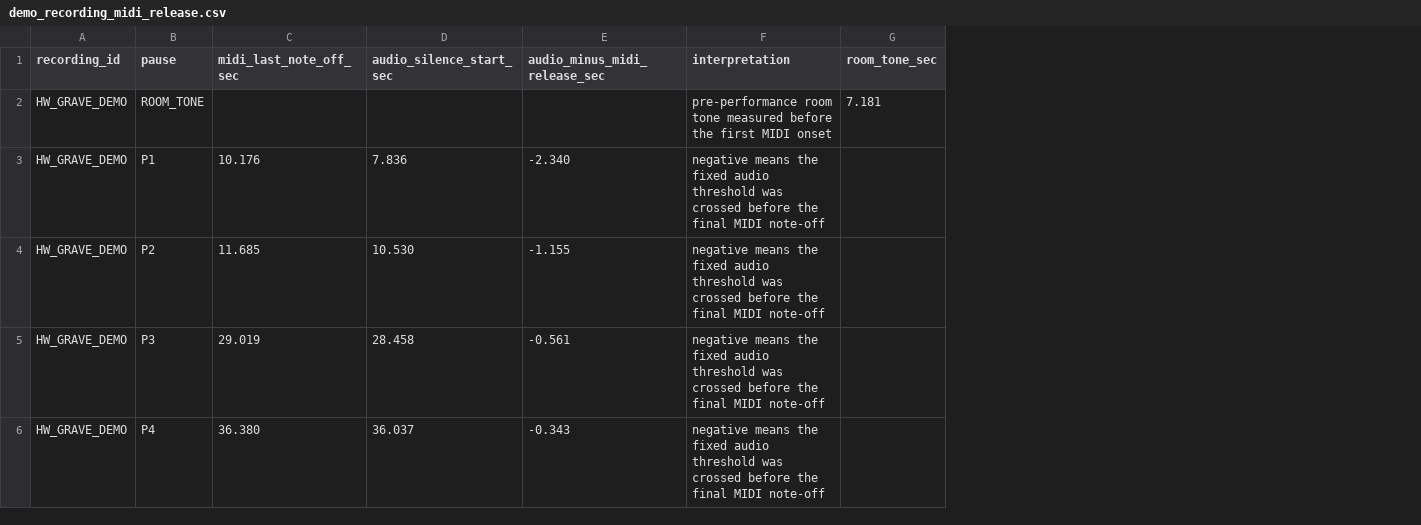
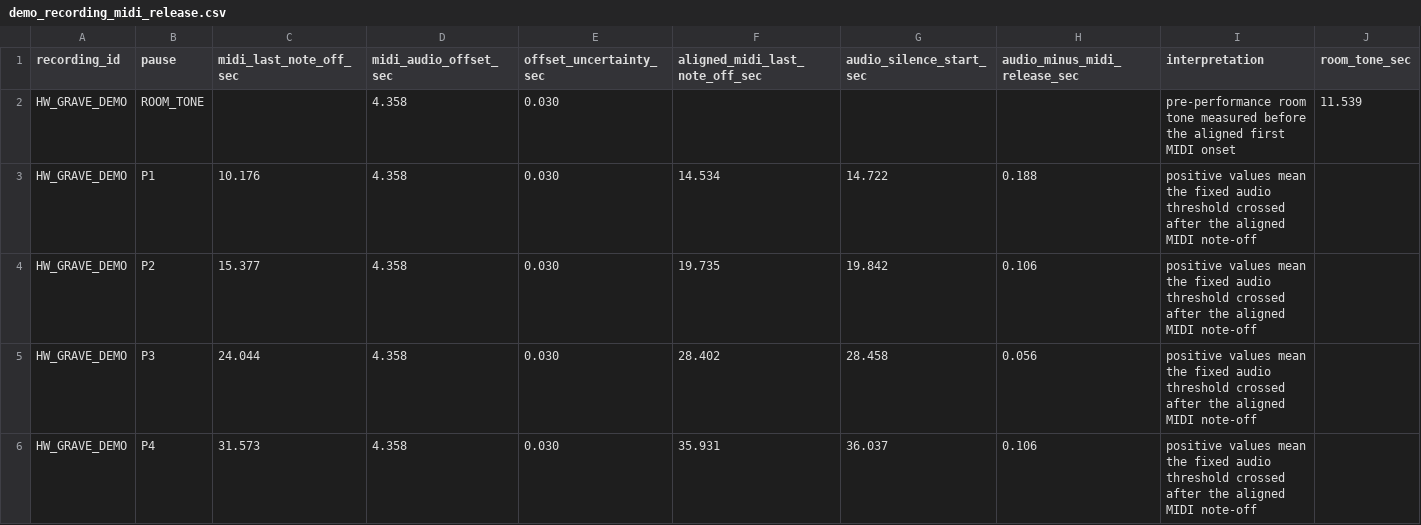
Before and after one commit to haroldwangca/active-silence-pathetique, a CSV file: data/demo_recording_midi_release.csv, drawn as a sheet; only a part is shown; addresses are those after the commit; the diff covers the shown part only; the diff names each change by its address in the sheet, - before the commit and + after, or states it on an @@ line.

```diff
--- a/data/demo_recording_midi_release.csv
+++ b/data/demo_recording_midi_release.csv
+column D (midi_audio_offset_sec), rows 2-6: all 4.358
+column E (offset_uncertainty_sec), rows 2-6: all 0.030
+column F (aligned_midi_last_note_off_sec), rows 3-6: 14.534 | 19.735 | 28.402 | 35.931
-I2 (interpretation): …before the first MIDI…
+I2 (interpretation): …before the aligned first MIDI…
-J2 (room_tone_sec): 7.181
+J2 (room_tone_sec): 11.539
-G3 (audio_silence_start_sec): 7.836
+G3 (audio_silence_start_sec): 14.722
-H3 (audio_minus_midi_release_sec): -2.340
+H3 (audio_minus_midi_release_sec): 0.188
-I3:I6 (interpretation): negative means the fixed audio threshold was crossed before the final MIDI note-off
+I3:I6 (interpretation): positive values mean the fixed audio threshold crossed after the aligned MIDI note-off
-C4 (midi_last_note_off_sec): 11.685
+C4 (midi_last_note_off_sec): 15.377
-G4 (audio_silence_start_sec): 10.530
+G4 (audio_silence_start_sec): 19.842
-H4 (audio_minus_midi_release_sec): -1.155
+H4 (audio_minus_midi_release_sec): 0.106
-C5 (midi_last_note_off_sec): 29.019
+C5 (midi_last_note_off_sec): 24.044
-H5 (audio_minus_midi_release_sec): -0.561
+H5 (audio_minus_midi_release_sec): 0.056
-C6 (midi_last_note_off_sec): 36.380
+C6 (midi_last_note_off_sec): 31.573
-H6 (audio_minus_midi_release_sec): -0.343
+H6 (audio_minus_midi_release_sec): 0.106
```
Also changed, not shown: 2 edited cells elsewhere in this file, data/demo_recording_boundaries.csv, data/demo_recording_events.csv, 9 other files.
